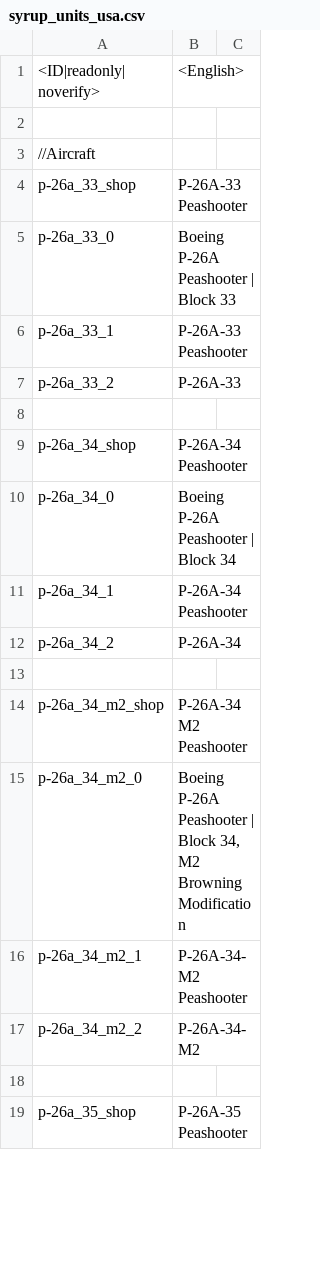
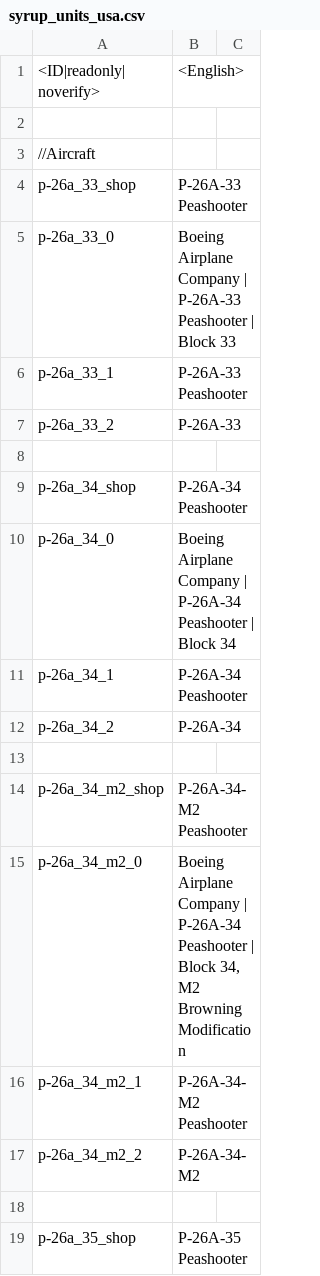
Before and after one commit to LordSyrupy/LordSyrupysLocalization, a CSV file: Mod Files/syrup_units_usa.csv, drawn as a sheet; only a part is shown; the diff covers the shown part only.

```diff
--- a/Mod Files/syrup_units_usa.csv
+++ b/Mod Files/syrup_units_usa.csv
@@ -5,3 +5,3 @@ noverify>";"<English>";
 "p-26a_33_shop";"P-26A-33 Peashooter";;
-"p-26a_33_0";"Boeing P-26A Peashooter | Block 33";;
+"p-26a_33_0";"Boeing Airplane Company | P-26A-33 Peashooter | Block 33";;
 "p-26a_33_1";"P-26A-33 Peashooter";;
@@ -10,3 +10,3 @@ noverify>";"<English>";
 "p-26a_34_shop";"P-26A-34 Peashooter";;
-"p-26a_34_0";"Boeing P-26A Peashooter | Block 34";;
+"p-26a_34_0";"Boeing Airplane Company | P-26A-34 Peashooter | Block 34";;
 "p-26a_34_1";"P-26A-34 Peashooter";;
@@ -14,4 +14,4 @@ noverify>";"<English>";
 
-"p-26a_34_m2_shop";"P-26A-34 M2 Peashooter";;
-"p-26a_34_m2_0";"Boeing P-26A Peashooter | Block 34, M2 Browning Modification";;
+"p-26a_34_m2_shop";"P-26A-34-M2 Peashooter";;
+"p-26a_34_m2_0";"Boeing Airplane Company | P-26A-34 Peashooter | Block 34, M2 Browning Modification";;
 "p-26a_34_m2_1";"P-26A-34-M2 Peashooter";;
```
Also changed, not shown: 5 added rows and 182 edited cells elsewhere in this file, Mod Files/syrup_units_cn.csv, Mod Files/syrup_units_it.csv, 16 other files.
